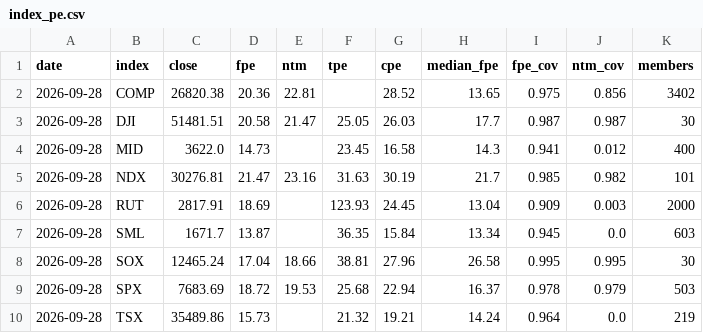
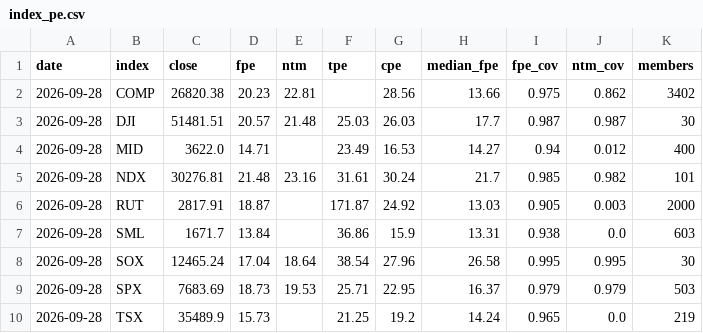
Before and after one commit to grey-techstack/financial-hub, a CSV file: data/history/index_pe.csv, drawn as a sheet.

```diff
--- a/data/history/index_pe.csv
+++ b/data/history/index_pe.csv
@@ -1,10 +1,10 @@
 date,index,close,fpe,ntm,tpe,cpe,median_fpe,fpe_cov,ntm_cov,members
-2026-09-28,COMP,26820.38,20.36,22.81,,28.52,13.65,0.975,0.856,3402
-2026-09-28,DJI,51481.51,20.58,21.47,25.05,26.03,17.7,0.987,0.987,30
-2026-09-28,MID,3622.0,14.73,,23.45,16.58,14.3,0.941,0.012,400
-2026-09-28,NDX,30276.81,21.47,23.16,31.63,30.19,21.7,0.985,0.982,101
-2026-09-28,RUT,2817.91,18.69,,123.93,24.45,13.04,0.909,0.003,2000
-2026-09-28,SML,1671.7,13.87,,36.35,15.84,13.34,0.945,0.0,603
-2026-09-28,SOX,12465.24,17.04,18.66,38.81,27.96,26.58,0.995,0.995,30
-2026-09-28,SPX,7683.69,18.72,19.53,25.68,22.94,16.37,0.978,0.979,503
-2026-09-28,TSX,35489.86,15.73,,21.32,19.21,14.24,0.964,0.0,219
+2026-09-28,COMP,26820.38,20.23,22.81,,28.56,13.66,0.975,0.862,3402
+2026-09-28,DJI,51481.51,20.57,21.48,25.03,26.03,17.7,0.987,0.987,30
+2026-09-28,MID,3622.0,14.71,,23.49,16.53,14.27,0.94,0.012,400
+2026-09-28,NDX,30276.81,21.48,23.16,31.61,30.24,21.7,0.985,0.982,101
+2026-09-28,RUT,2817.91,18.87,,171.87,24.92,13.03,0.905,0.003,2000
+2026-09-28,SML,1671.7,13.84,,36.86,15.9,13.31,0.938,0.0,603
+2026-09-28,SOX,12465.24,17.04,18.64,38.54,27.96,26.58,0.995,0.995,30
+2026-09-28,SPX,7683.69,18.73,19.53,25.71,22.95,16.37,0.979,0.979,503
+2026-09-28,TSX,35489.9,15.73,,21.25,19.2,14.24,0.965,0.0,219
```
Also changed, not shown: data/history/pe/2026.csv, 20 other files.
